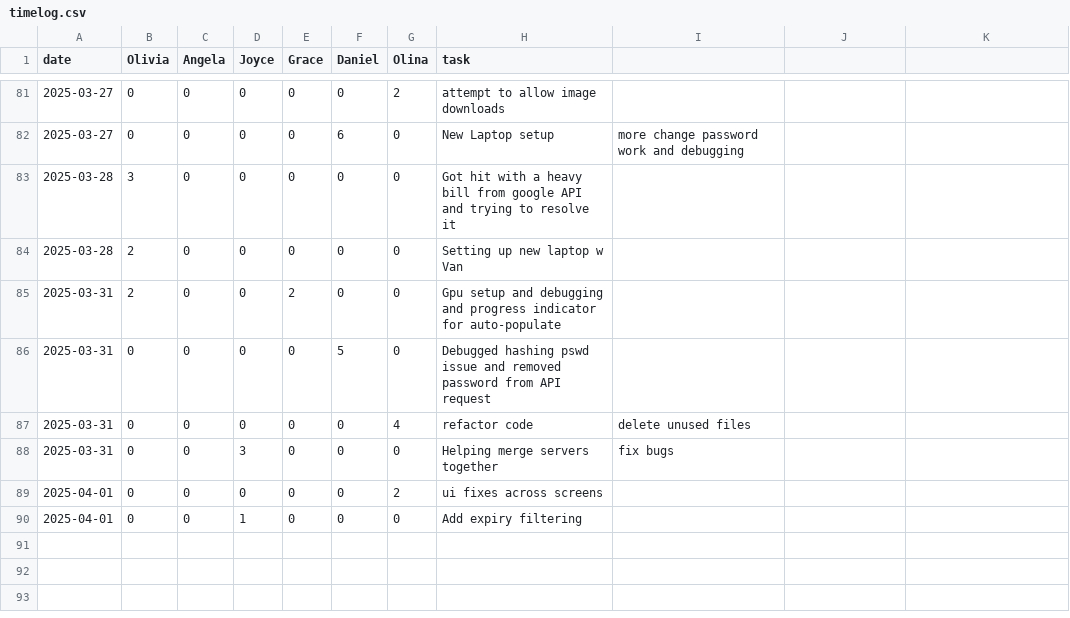
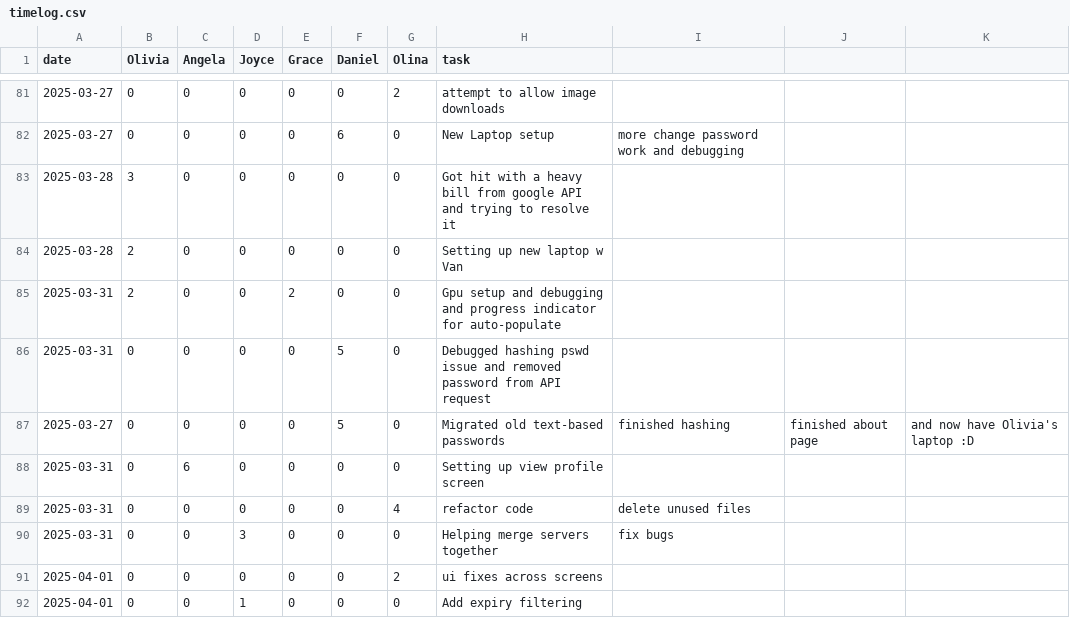
Before and after one commit to oliviaz7/Grub-Deal-Finder-App, a CSV file: timelog.csv, drawn as a sheet; only a part is shown, gaps mark what is left out.

Commit message:
Angela/other user profile (#72)
Changes
- ProfileViewModelUiState
- click on posted by to see user profile
- use `uiState.profileUser` instead of `uiState.currentUser` in profile
screen

```diff
--- a/timelog.csv
+++ b/timelog.csv
@@ -86,2 +86,4 @@ date, Olivia, Angela, Joyce, Grace, Daniel, Olina, task
 2025-03-31, 0, 0, 0, 0, 5, 0, Debugged hashing pswd issue and removed password from API request
+2025-03-27, 0, 0, 0, 0, 5, 0, Migrated old text-based passwords, finished hashing, finished about page, and now have Olivia's laptop :D
+2025-03-31, 0, 6, 0, 0, 0, 0, Setting up view profile screen
 2025-03-31, 0, 0, 0, 0, 0, 4, refactor code, delete unused files
```
Also changed, not shown: 13 other files.
